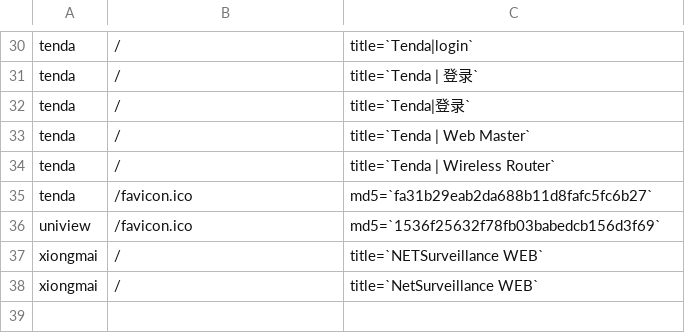
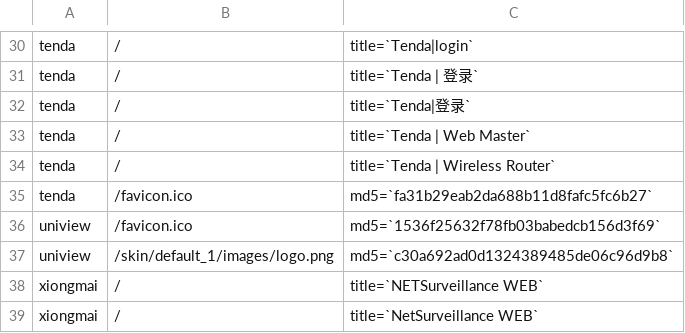
Before and after one commit to jorhelp/Ingram, a CSV file: Ingram/rules.csv, drawn as a sheet; only a part is shown, gaps mark what is left out.

Commit message:
add an uniview rule

```diff
--- a/Ingram/rules.csv
+++ b/Ingram/rules.csv
@@ -36,2 +36,3 @@ tenda,/favicon.ico,md5=`fa31b29eab2da688b11d8fafc5fc6b27`
 uniview,/favicon.ico,md5=`1536f25632f78fb03babedcb156d3f69`
+uniview,/skin/default_1/images/logo.png,md5=`c30a692ad0d1324389485de06c96d9b8`
 xiongmai,/,title=`NETSurveillance WEB`
```
